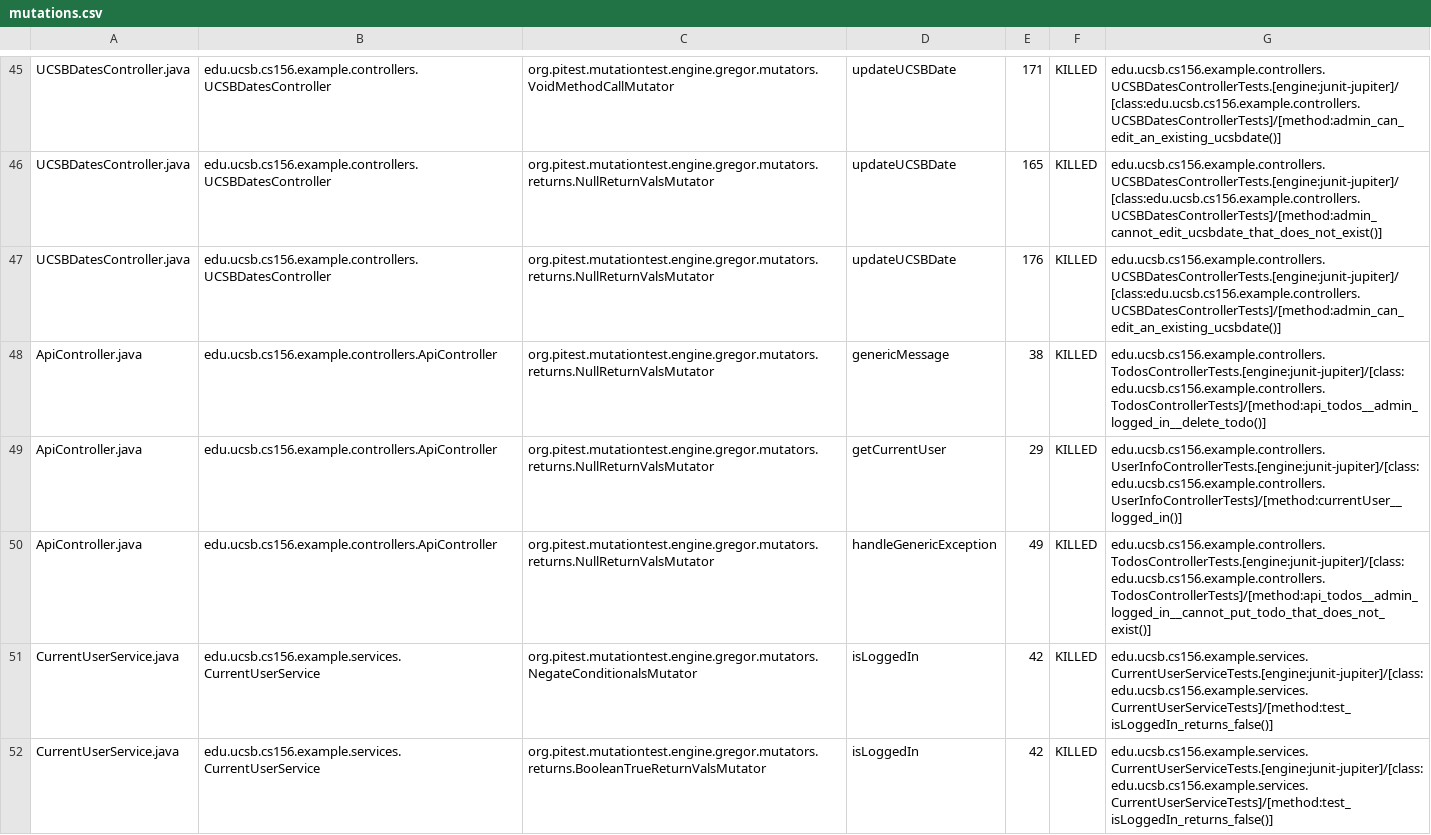
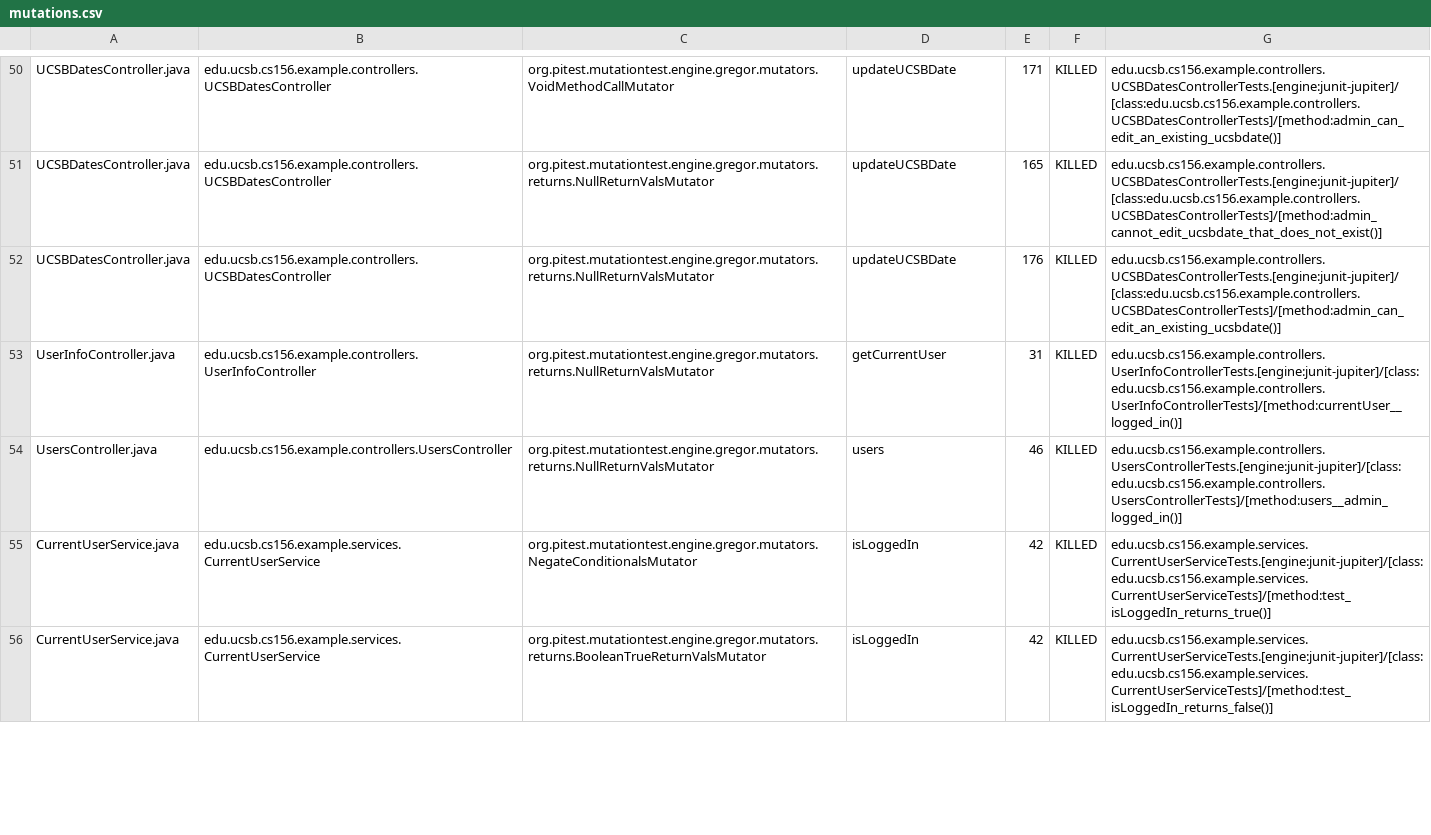
Before and after one commit to ucsb-cs156-s24/STARTER-jpa03, a CSV file: prs/3/pitest/mutations.csv, drawn as a sheet; only a part is shown, gaps mark what is left out; the diff covers the shown part only.

Commit message:
Deploying to gh-pages from @ ucsb-cs156-s24/STARTER-jpa03@bf974c59bc1127ca7abc6b121bbb7649c3e83092 🚀

```diff
--- a/prs/3/pitest/mutations.csv
+++ b/prs/3/pitest/mutations.csv
@@ -47,6 +52,5 @@ UCSBDatesController.java,edu.ucsb.cs156.example.controllers.UCSBDatesController,
 UCSBDatesController.java,edu.ucsb.cs156.example.controllers.UCSBDatesController,org.pitest.mutationtest.engine.gregor.mutators.returns.NullReturnValsMutator,updateUCSBDate,176,KILLED,edu.ucsb.cs156.example.controllers.UCSBDatesControllerTests.[engine:junit-jupiter]/[class:edu.ucsb.cs156.example.controllers.UCSBDatesControllerTests]/[method:admin_can_edit_an_existing_ucsbdate()]
-ApiController.java,edu.ucsb.cs156.example.controllers.ApiController,org.pitest.mutationtest.engine.gregor.mutators.returns.NullReturnValsMutator,genericMessage,38,KILLED,edu.ucsb.cs156.example.controllers.TodosControllerTests.[engine:junit-jupiter]/[class:edu.ucsb.cs156.example.controllers.TodosControllerTests]/[method:api_todos__admin_logged_in__delete_todo()]
-ApiController.java,edu.ucsb.cs156.example.controllers.ApiController,org.pitest.mutationtest.engine.gregor.mutators.returns.NullReturnValsMutator,getCurrentUser,29,KILLED,edu.ucsb.cs156.example.controllers.UserInfoControllerTests.[engine:junit-jupiter]/[class:edu.ucsb.cs156.example.controllers.UserInfoControllerTests]/[method:currentUser__logged_in()]
-ApiController.java,edu.ucsb.cs156.example.controllers.ApiController,org.pitest.mutationtest.engine.gregor.mutators.returns.NullReturnValsMutator,handleGenericException,49,KILLED,edu.ucsb.cs156.example.controllers.TodosControllerTests.[engine:junit-jupiter]/[class:edu.ucsb.cs156.example.controllers.TodosControllerTests]/[method:api_todos__admin_logged_in__cannot_put_todo_that_does_not_exist()]
-CurrentUserService.java,edu.ucsb.cs156.example.services.CurrentUserService,org.pitest.mutationtest.engine.gregor.mutators.NegateConditionalsMutator,isLoggedIn,42,KILLED,edu.ucsb.cs156.example.services.CurrentUserServiceTests.[engine:junit-jupiter]/[class:edu.ucsb.cs156.example.services.CurrentUserServiceTests]/[method:test_isLoggedIn_returns_false()]
+UserInfoController.java,edu.ucsb.cs156.example.controllers.UserInfoController,org.pitest.mutationtest.engine.gregor.mutators.returns.NullReturnValsMutator,getCurrentUser,31,KILLED,edu.ucsb.cs156.example.controllers.UserInfoControllerTests.[engine:junit-jupiter]/[class:edu.ucsb.cs156.example.controllers.UserInfoControllerTests]/[method:currentUser__logged_in()]
+UsersController.java,edu.ucsb.cs156.example.controllers.UsersController,org.pitest.mutationtest.engine.gregor.mutators.returns.NullReturnValsMutator,users,46,KILLED,edu.ucsb.cs156.example.controllers.UsersControllerTests.[engine:junit-jupiter]/[class:edu.ucsb.cs156.example.controllers.UsersControllerTests]/[method:users__admin_logged_in()]
+CurrentUserService.java,edu.ucsb.cs156.example.services.CurrentUserService,org.pitest.mutationtest.engine.gregor.mutators.NegateConditionalsMutator,isLoggedIn,42,KILLED,edu.ucsb.cs156.example.services.CurrentUserServiceTests.[engine:junit-jupiter]/[class:edu.ucsb.cs156.example.services.CurrentUserServiceTests]/[method:test_isLoggedIn_returns_true()]
 CurrentUserService.java,edu.ucsb.cs156.example.services.CurrentUserService,org.pitest.mutationtest.engine.gregor.mutators.returns.BooleanTrueReturnValsMutator,isLoggedIn,42,KILLED,edu.ucsb.cs156.example.services.CurrentUserServiceTests.[engine:junit-jupiter]/[class:edu.ucsb.cs156.example.services.CurrentUserServiceTests]/[method:test_isLoggedIn_returns_false()]
```
Also changed, not shown: 1 added row, 1 removed row, 2 moved rows and 6 edited cells elsewhere in this file, 11 other files.
